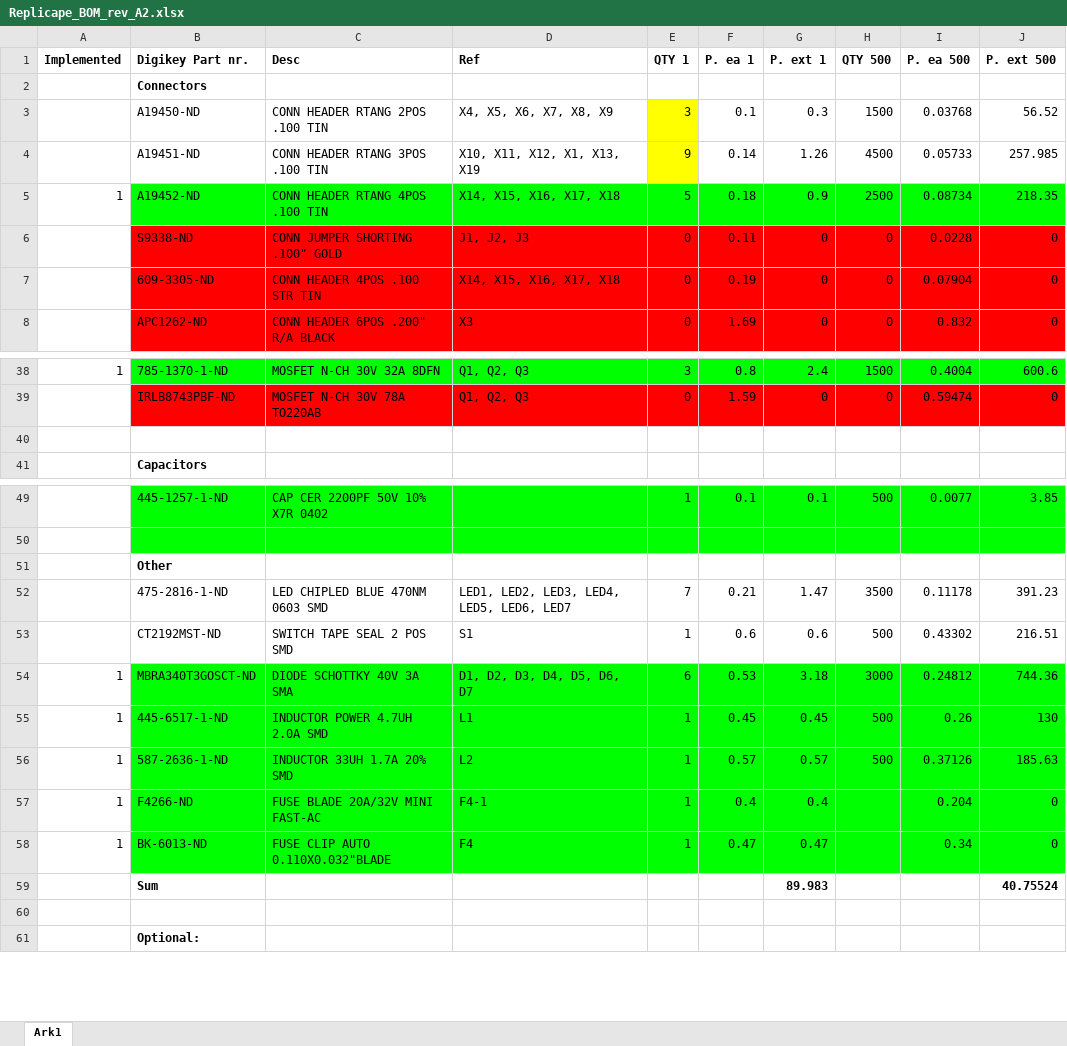
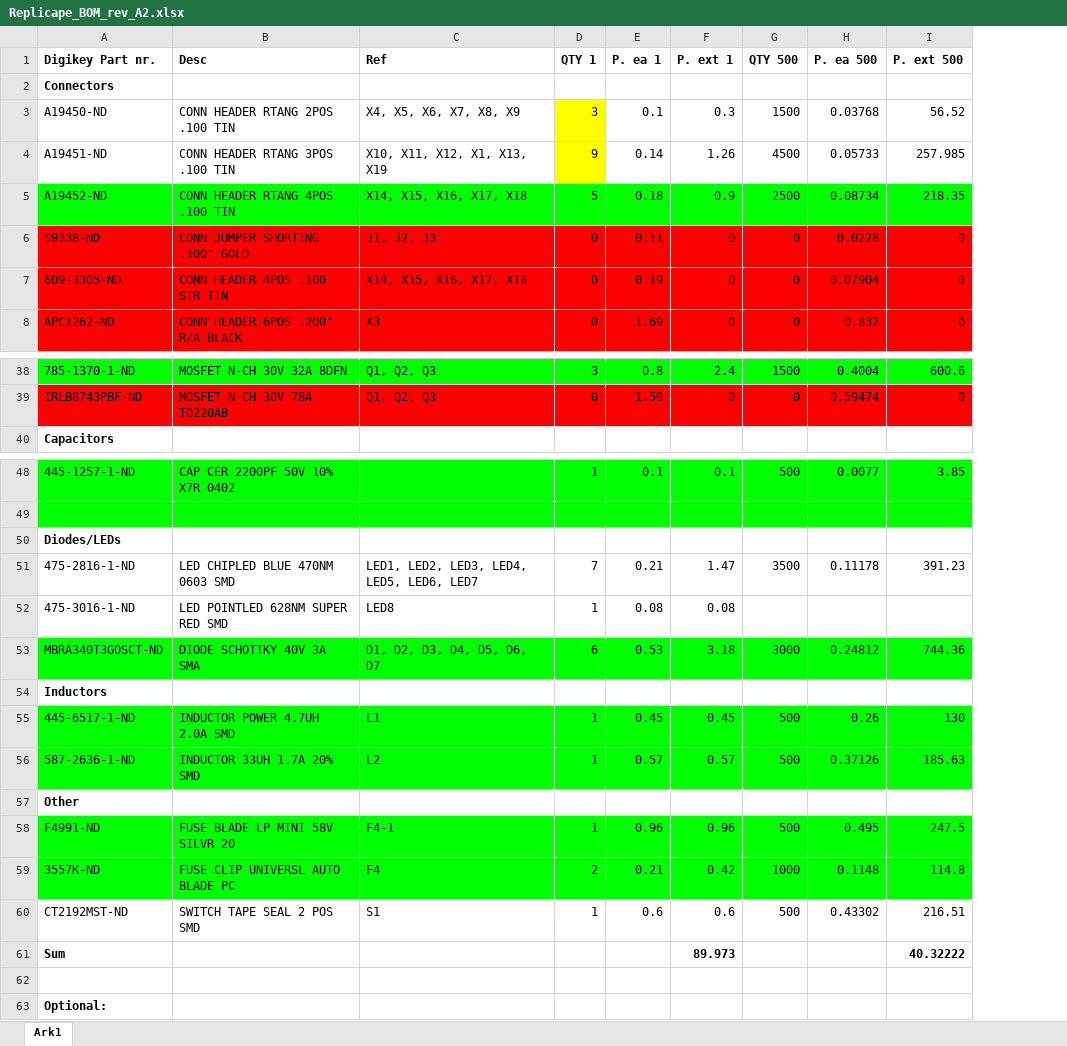
Before and after one commit to intelligent-agent/redeem, an Excel workbook: PCB_rev_A2/Replicape_BOM_rev_A2.xlsx, sheet Ark1, drawn as a sheet; only a part is shown, gaps mark what is left out; values as stored, in another font and other column widths than the file's, no borders; removed rows and columns are numbered as before the commit, all else as after; the diff names each change by its address in the sheet, - before the commit and + after, or states it on an @@ line.

Commit message:
Changed the fuse to LP blade type

```diff
--- a/PCB_rev_A2/Replicape_BOM_rev_A2.xlsx (sheet Ark1)
+++ b/PCB_rev_A2/Replicape_BOM_rev_A2.xlsx (sheet Ark1)
-column A (Implemented), row 5: 1; row 38: 1; rows 54-56: all 1
-row 40: (empty)
-A50 (Digikey Part nr.): Other
+A50 (Digikey Part nr.): Diodes/LEDs
+row 52: 475-3016-1-ND | LED POINTLED 628NM SUPER RED SMD | LED8 | 1 | 0.08 | 0.08
+row 54: Inductors
-row 57: 1 | F4266-ND | FUSE BLADE 20A/32V MINI FAST-AC | F4-1 | 1 | 0.4 | 0.4 |  | 0.204 | 0
-row 58: 1 | BK-6013-ND | FUSE CLIP AUTO 0.110X0.032"BLADE | F4 | 1 | 0.47 | 0.47 |  | 0.34 | 0
+row 57: Other
+row 58: F4991-ND | FUSE BLADE LP MINI 58V SILVR 20 | F4-1 | 1 | 0.96 | 0.96 | 500 | 0.495 | 247.5
+row 59: 3557K-ND | FUSE CLIP UNIVERSL AUTO BLADE PC | F4 | 2 | 0.21 | 0.42 | 1000 | 0.1148 | 114.8
@@ row 53 moved to row 60: CT2192MST-ND @@
-F61 (P. ext 1): 89.983
+F61 (P. ext 1): 89.973
-I61 (P. ext 500): 40.75524
+I61 (P. ext 500): 40.32222
```
Also changed, not shown: formulas that keep their value, 2 other files.
